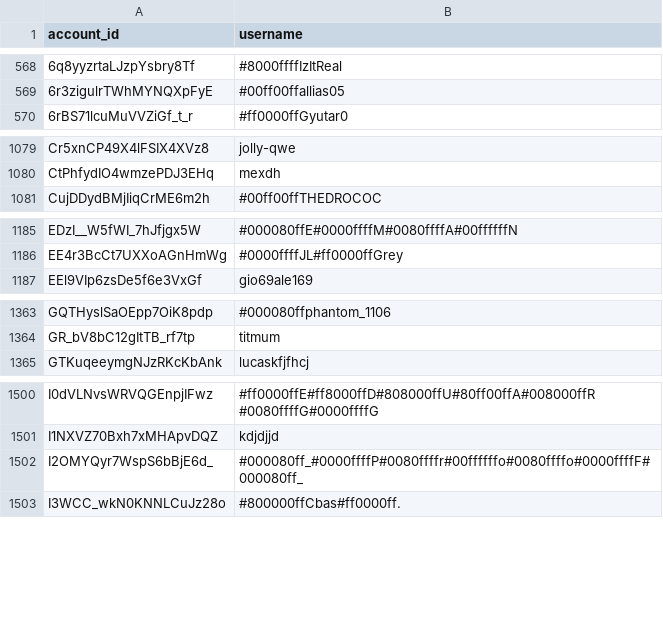
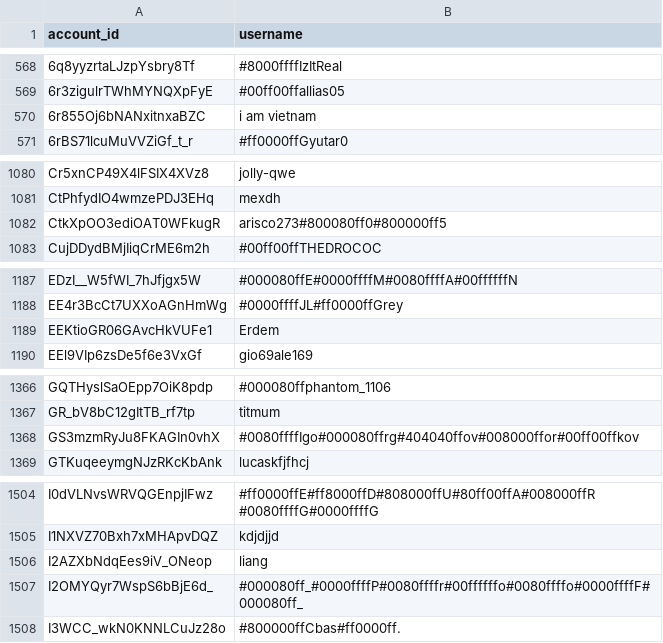
Before and after one commit to pewpewlive/ppl-data, a CSV file: account_data.csv, drawn as a sheet; only a part is shown, gaps mark what is left out; the diff covers the shown part only; the diff names each change by its address in the sheet, - before the commit and + after, or states it on an @@ line.

Commit message:
Roll new data computed at Tue, 01 Apr 2025 00:01:31 UTC

```diff
--- a/account_data.csv
+++ b/account_data.csv
+row 570: 6r855Oj6bNANxitnxaBZC | i am vietnam
+row 1082: CtkXpOO3ediOAT0WFkugR | arisco273#800080ff0#800000ff5
+row 1189: EEKtioGR06GAvcHkVUFe1 | Erdem
+row 1368: GS3mzmRyJu8FKAGIn0vhX | #0080ffffIgo#000080ffrg#404040ffov#008000ffor#00ff00ffkov
+row 1506: I2AZXbNdqEes9iV_ONeop | liang
```
Also changed, not shown: 10 added rows, 1 removed row and 2 edited cells elsewhere in this file.
